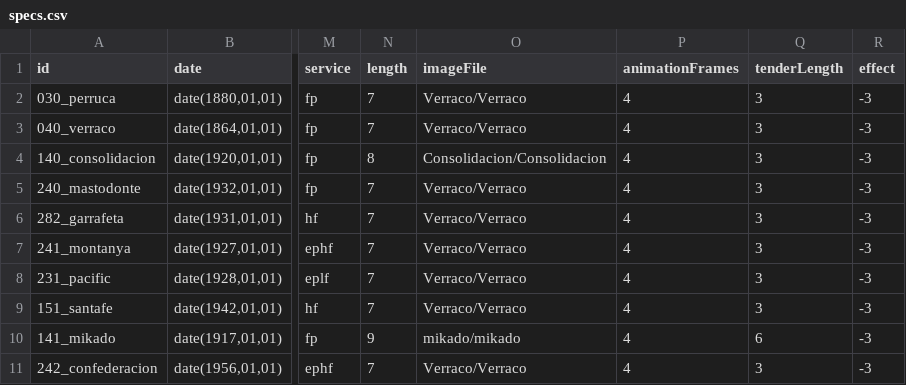
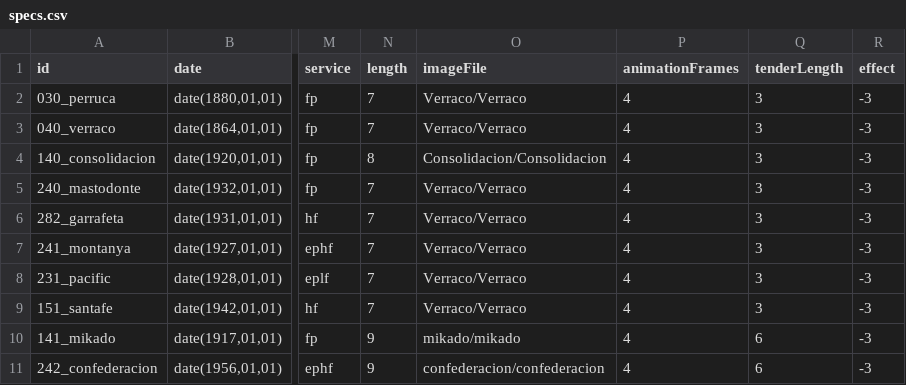
Before and after one commit to spainishset/spainset-engines, a CSV file: src/steam/specs.csv, drawn as a sheet; only a part is shown, gaps mark what is left out; the diff names each change by its address in the sheet, - before the commit and + after, or states it on an @@ line.

```diff
--- a/src/steam/specs.csv
+++ b/src/steam/specs.csv
-N11 (length): 7
+N11 (length): 9
-O11 (imageFile): Verraco/Verraco
+O11 (imageFile): confederacion/confederacion
-Q11 (tenderLength): 3
+Q11 (tenderLength): 6
```
Also changed, not shown: 3 other files.
